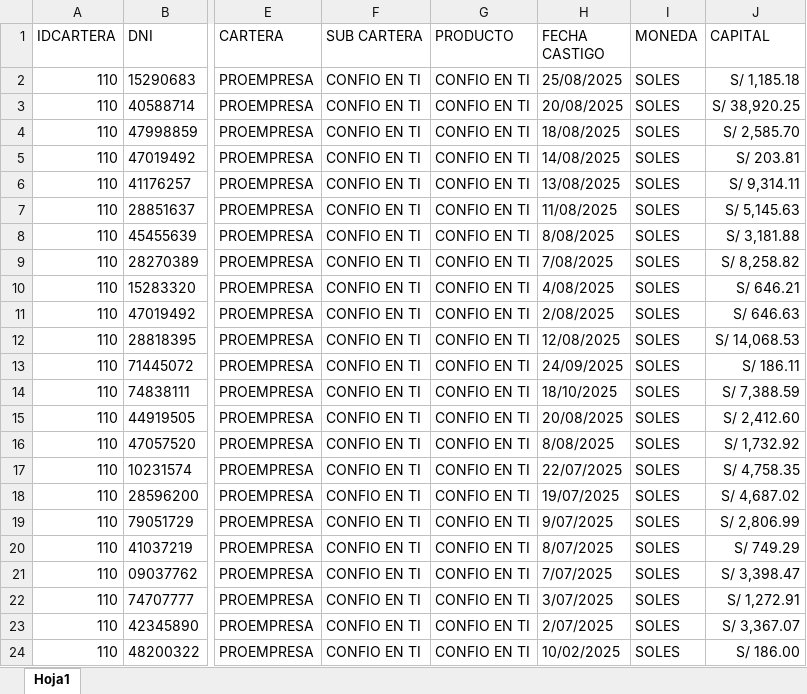
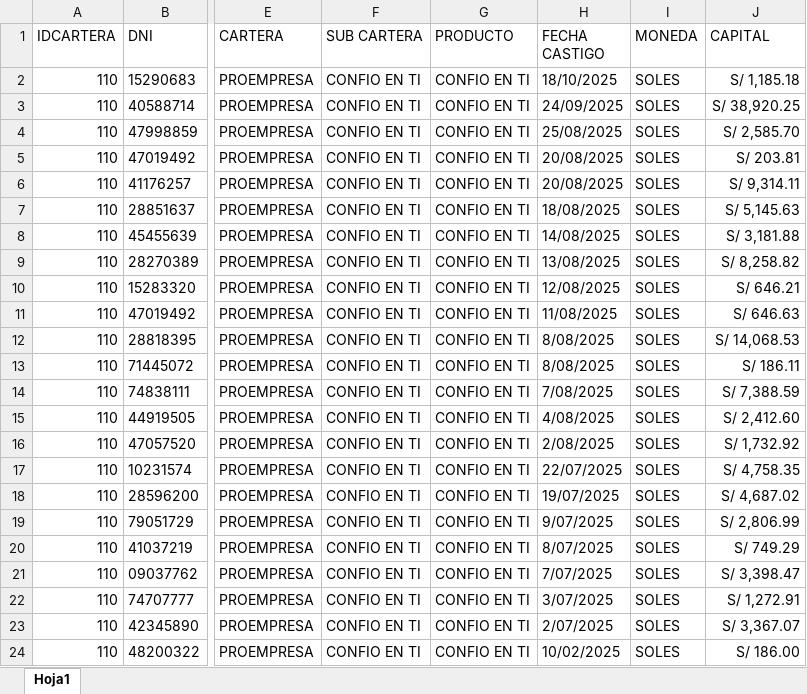
Before and after one commit to carlosaherrerap/buscarCliente, an Excel workbook: base/CARGA GESTHOR CONFIO EN TI CASTIGO Y VENCIDA.xlsx, sheet Hoja1, drawn as a sheet; only a part is shown, gaps mark what is left out; values as stored, in another font and other column widths than the file's, no borders; the diff names each change by its address in the sheet, - before the commit and + after, or states it on an @@ line.

```diff
--- a/base/CARGA GESTHOR CONFIO EN TI CASTIGO Y VENCIDA.xlsx (sheet Hoja1)
+++ b/base/CARGA GESTHOR CONFIO EN TI CASTIGO Y VENCIDA.xlsx (sheet Hoja1)
-H2 (FECHA CASTIGO): 25/08/2025
+H2 (FECHA CASTIGO): 18/10/2025
-H3 (FECHA CASTIGO): 20/08/2025
+H3 (FECHA CASTIGO): 24/09/2025
-H4 (FECHA CASTIGO): 18/08/2025
+H4 (FECHA CASTIGO): 25/08/2025
-H5 (FECHA CASTIGO): 14/08/2025
+H5 (FECHA CASTIGO): 20/08/2025
-H6 (FECHA CASTIGO): 13/08/2025
+H6 (FECHA CASTIGO): 20/08/2025
-H7 (FECHA CASTIGO): 11/08/2025
+H7 (FECHA CASTIGO): 18/08/2025
-H8 (FECHA CASTIGO): 8/08/2025
+H8 (FECHA CASTIGO): 14/08/2025
-H9 (FECHA CASTIGO): 7/08/2025
+H9 (FECHA CASTIGO): 13/08/2025
-H10 (FECHA CASTIGO): 4/08/2025
+H10 (FECHA CASTIGO): 12/08/2025
-H11 (FECHA CASTIGO): 2/08/2025
+H11 (FECHA CASTIGO): 11/08/2025
-H12 (FECHA CASTIGO): 12/08/2025
+H12 (FECHA CASTIGO): 8/08/2025
-H13 (FECHA CASTIGO): 24/09/2025
+H13 (FECHA CASTIGO): 8/08/2025
-H14 (FECHA CASTIGO): 18/10/2025
+H14 (FECHA CASTIGO): 7/08/2025
-H15 (FECHA CASTIGO): 20/08/2025
+H15 (FECHA CASTIGO): 4/08/2025
-H16 (FECHA CASTIGO): 8/08/2025
+H16 (FECHA CASTIGO): 2/08/2025
```
Also changed, not shown: base/BASE DE SAN CRITOBAL GETHOR.xlsx, base/PROEMPRESA GESTHOR NOVIEMBRE.xlsx, 12 other files.
